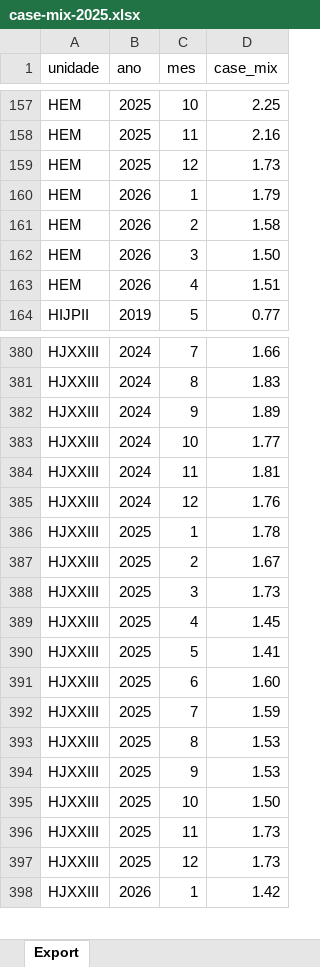
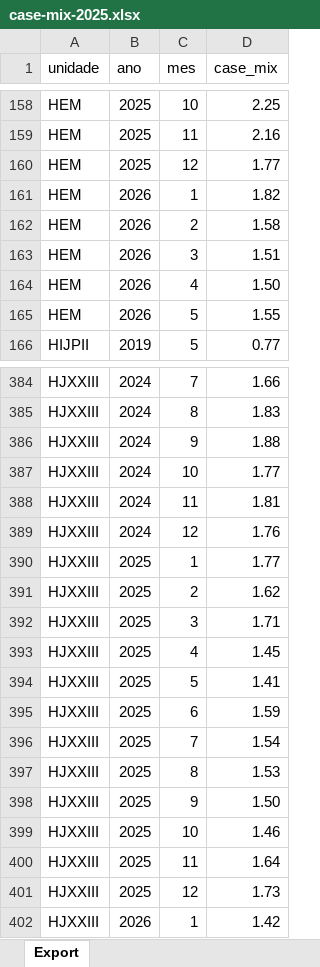
Before and after one commit to transparencia-mg/fhemig_case-mix, an Excel workbook: upload/case-mix-2025.xlsx, sheet Export, drawn as a sheet; only a part is shown, gaps mark what is left out; values as stored, in another font and other column widths than the file's, no borders; addresses are those after the commit; the diff covers the shown part only; the diff names each change by its address in the sheet, - before the commit and + after, or states it on an @@ line.

Commit message:
Carregando dados de maio/2026 DRG

```diff
--- a/upload/case-mix-2025.xlsx (sheet Export)
+++ b/upload/case-mix-2025.xlsx (sheet Export)
-D160 (case_mix): 1.73
+D160 (case_mix): 1.77
-D161 (case_mix): 1.79
+D161 (case_mix): 1.82
-D163 (case_mix): 1.50
+D163 (case_mix): 1.51
-D164 (case_mix): 1.51
+D164 (case_mix): 1.50
+row 165: HEM | 2026 | 5 | 1.55
-D386 (case_mix): 1.89
+D386 (case_mix): 1.88
-D390 (case_mix): 1.78
+D390 (case_mix): 1.77
-D391 (case_mix): 1.67
+D391 (case_mix): 1.62
-D392 (case_mix): 1.73
+D392 (case_mix): 1.71
-D395 (case_mix): 1.60
+D395 (case_mix): 1.59
-D396 (case_mix): 1.59
+D396 (case_mix): 1.54
-D398 (case_mix): 1.53
+D398 (case_mix): 1.50
-D399 (case_mix): 1.50
+D399 (case_mix): 1.46
-D400 (case_mix): 1.73
+D400 (case_mix): 1.64
```
Also changed, not shown: 8 added rows and 22 edited cells elsewhere in this sheet.
